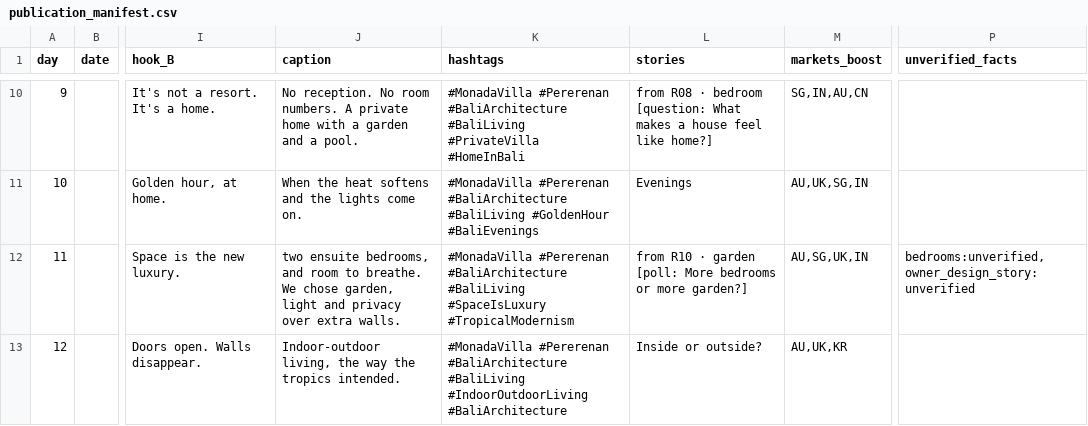
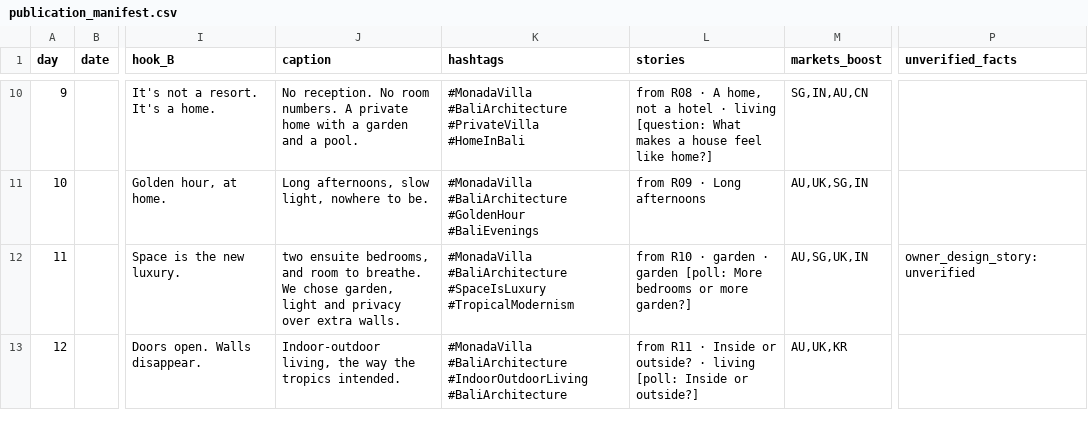
Before and after one commit to nefact/monada-villa, a CSV file: campaign/publication_manifest.csv, drawn as a sheet; only a part is shown, gaps mark what is left out; the diff covers the shown part only; the diff names each change by its address in the sheet, - before the commit and + after, or states it on an @@ line.

```diff
--- a/campaign/publication_manifest.csv
+++ b/campaign/publication_manifest.csv
-K10 (hashtags): #MonadaVilla #Pererenan #BaliArchitecture #BaliLiving #PrivateVilla #HomeInBali
+K10 (hashtags): #MonadaVilla #BaliArchitecture #PrivateVilla #HomeInBali
-L10 (stories): …R08 · bedroom [question: What…
+L10 (stories): …R08 · A home, not a hotel · living [question: What…
-J11 (caption): When the heat softens and the lights come on.
+J11 (caption): Long afternoons, slow light, nowhere to be.
-K11 (hashtags): #MonadaVilla #Pererenan #BaliArchitecture #BaliLiving #GoldenHour #BaliEvenings
+K11 (hashtags): #MonadaVilla #BaliArchitecture #GoldenHour #BaliEvenings
-L11 (stories): Evenings
+L11 (stories): from R09 · Long afternoons
-K12 (hashtags): #MonadaVilla #Pererenan #BaliArchitecture #BaliLiving #SpaceIsLuxury #TropicalModernism
+K12 (hashtags): #MonadaVilla #BaliArchitecture #SpaceIsLuxury #TropicalModernism
-L12 (stories): …· garden [poll: More…
+L12 (stories): …· garden · garden [poll: More…
-P12 (unverified_facts): bedrooms:unverified, owner_design_story:unverified
+P12 (unverified_facts): owner_design_story:unverified
-K13 (hashtags): #MonadaVilla #Pererenan #BaliArchitecture #BaliLiving #IndoorOutdoorLiving #BaliArchitecture
+K13 (hashtags): #MonadaVilla #BaliArchitecture #IndoorOutdoorLiving #BaliArchitecture
-L13 (stories): Inside or outside?
+L13 (stories): from R11 · Inside or outside? · living [poll: Inside or outside?]
```
Also changed, not shown: 89 edited cells elsewhere in this file, 4 other files.
